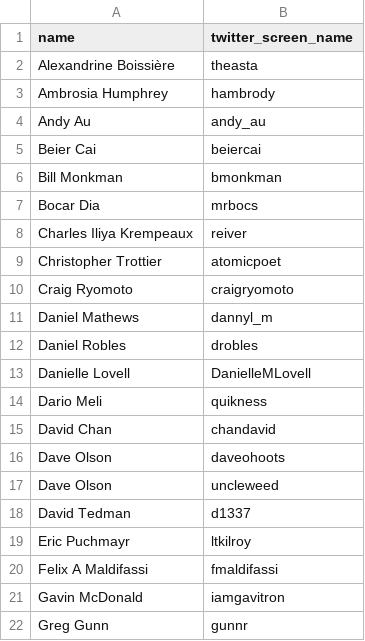
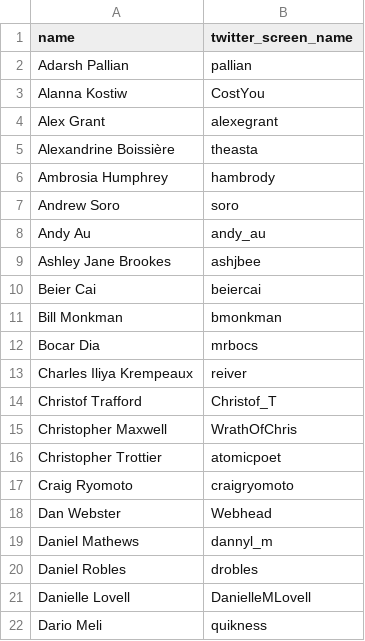
Before and after one commit to reiver/datascholars, a TSV file: draft/DRAFT_2013-03-05T07:30:01-08:00_hootsuite/hootsuite_people_twitter.tsv, drawn as a sheet; only a part is shown; the shorter side is filled out with more unchanged rows; the diff covers the shown part only; the diff names each change by its address in the sheet, - before the commit and + after, or states it on an @@ line.

```diff
--- a/draft/DRAFT_2013-03-05T07:30:01-08:00_hootsuite/hootsuite_people_twitter.tsv
+++ b/draft/DRAFT_2013-03-05T07:30:01-08:00_hootsuite/hootsuite_people_twitter.tsv
+row 2: Adarsh Pallian | pallian
+row 3: Alanna Kostiw | CostYou
+row 4: Alex Grant | alexegrant
+row 7: Andrew Soro | soro
+row 9: Ashley Jane Brookes | ashjbee
+row 14: Christof Trafford | Christof_T
+row 15: Christopher Maxwell | WrathOfChris
+row 18: Dan Webster | Webhead
```
Also changed, not shown: 24 added rows and 1 edited cell elsewhere in this file.
